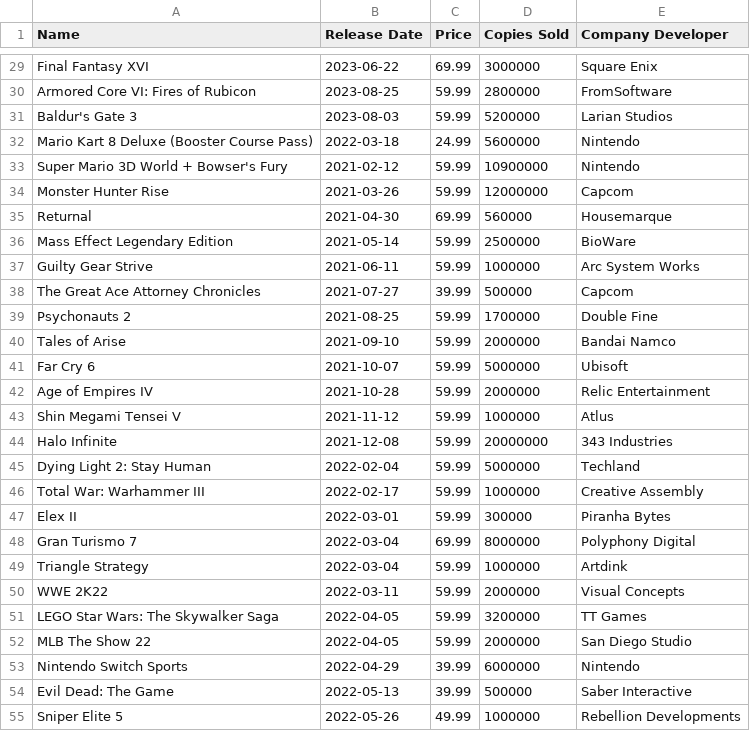
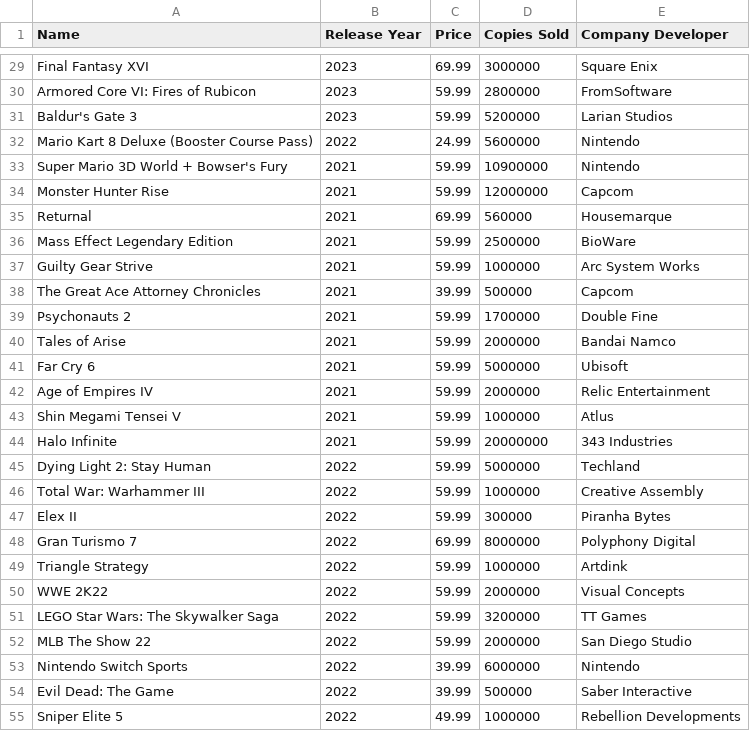
Before and after one commit to HenriqueJoanoni/CA1_CPP, a CSV file: games_data.csv, drawn as a sheet; only a part is shown, gaps mark what is left out; the diff covers the shown part only; the diff names each change by its address in the sheet, - before the commit and + after, or states it on an @@ line.

Commit message:
refactor(project): Update csv file
- Change Release date to Release year to avoid deal with dates on cpp

```diff
--- a/games_data.csv
+++ b/games_data.csv
-B1: Release Date
+B1: Release Year
-B29 (Release Year): 2023-06-22
+B29 (Release Year): 2023
-B30 (Release Year): 2023-08-25
+B30 (Release Year): 2023
-B31 (Release Year): 2023-08-03
+B31 (Release Year): 2023
-B32 (Release Year): 2022-03-18
+B32 (Release Year): 2022
-B33 (Release Year): 2021-02-12
+B33 (Release Year): 2021
-B34 (Release Year): 2021-03-26
+B34 (Release Year): 2021
-B35 (Release Year): 2021-04-30
+B35 (Release Year): 2021
-B36 (Release Year): 2021-05-14
+B36 (Release Year): 2021
-B37 (Release Year): 2021-06-11
+B37 (Release Year): 2021
-B38 (Release Year): 2021-07-27
+B38 (Release Year): 2021
-B39 (Release Year): 2021-08-25
+B39 (Release Year): 2021
-B40 (Release Year): 2021-09-10
+B40 (Release Year): 2021
-B41 (Release Year): 2021-10-07
+B41 (Release Year): 2021
-B42 (Release Year): 2021-10-28
+B42 (Release Year): 2021
-B43 (Release Year): 2021-11-12
+B43 (Release Year): 2021
-B44 (Release Year): 2021-12-08
+B44 (Release Year): 2021
-B45 (Release Year): 2022-02-04
+B45 (Release Year): 2022
-B46 (Release Year): 2022-02-17
+B46 (Release Year): 2022
-B47 (Release Year): 2022-03-01
+B47 (Release Year): 2022
-B48:B49 (Release Year): 2022-03-04
+B48:B49 (Release Year): 2022
-B50 (Release Year): 2022-03-11
+B50 (Release Year): 2022
-B51:B52 (Release Year): 2022-04-05
+B51:B52 (Release Year): 2022
-B53 (Release Year): 2022-04-29
+B53 (Release Year): 2022
-B54 (Release Year): 2022-05-13
+B54 (Release Year): 2022
-B55 (Release Year): 2022-05-26
+B55 (Release Year): 2022
```
Also changed, not shown: 72 edited cells elsewhere in this file.
